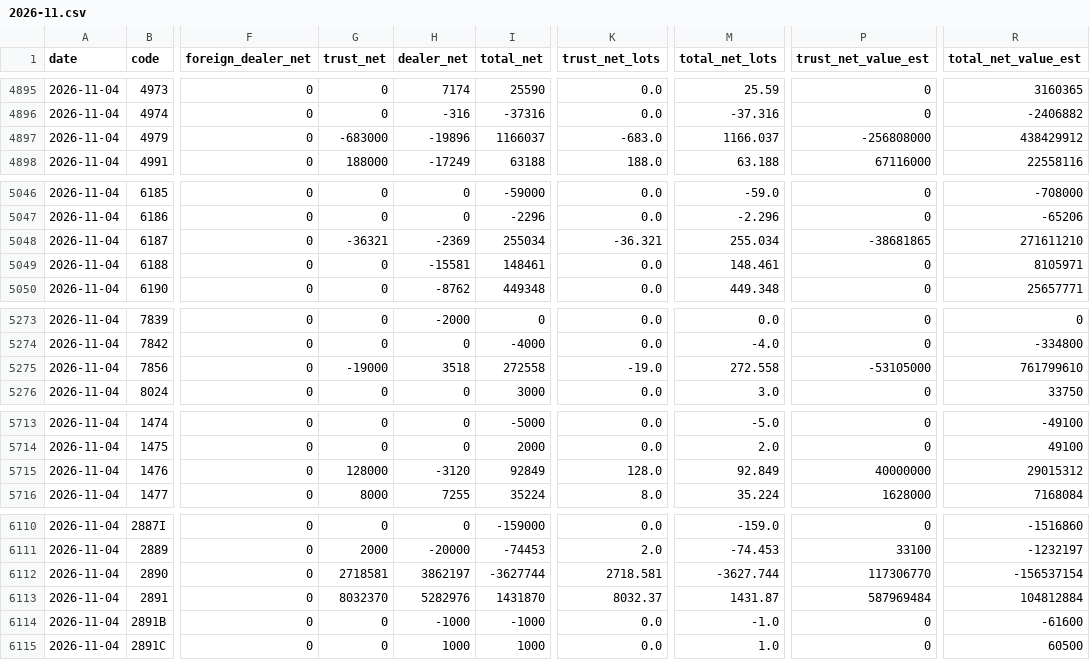
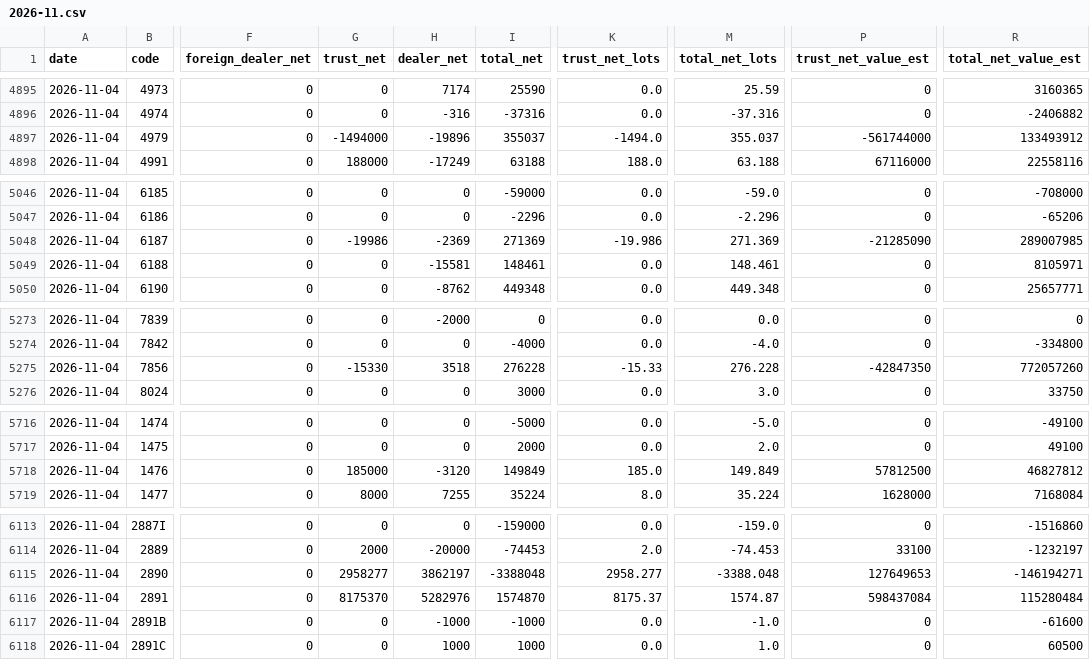
Before and after one commit to u6x06a/-tw-watchlist-data, a CSV file: data/history/institutional/2026-11.csv, drawn as a sheet; only a part is shown, gaps mark what is left out; addresses are those after the commit; the diff covers the shown part only; the diff names each change by its address in the sheet, - before the commit and + after, or states it on an @@ line.

```diff
--- a/data/history/institutional/2026-11.csv
+++ b/data/history/institutional/2026-11.csv
-G4897 (trust_net): -683000
+G4897 (trust_net): -1494000
-I4897 (total_net): 1166037
+I4897 (total_net): 355037
-K4897 (trust_net_lots): -683.0
+K4897 (trust_net_lots): -1494.0
-M4897 (total_net_lots): 1166.037
+M4897 (total_net_lots): 355.037
-P4897 (trust_net_value_est): -256808000
+P4897 (trust_net_value_est): -561744000
-R4897 (total_net_value_est): 438429912
+R4897 (total_net_value_est): 133493912
-G5048 (trust_net): -36321
+G5048 (trust_net): -19986
-I5048 (total_net): 255034
+I5048 (total_net): 271369
-K5048 (trust_net_lots): -36.321
+K5048 (trust_net_lots): -19.986
-M5048 (total_net_lots): 255.034
+M5048 (total_net_lots): 271.369
-P5048 (trust_net_value_est): -38681865
+P5048 (trust_net_value_est): -21285090
-R5048 (total_net_value_est): 271611210
+R5048 (total_net_value_est): 289007985
-G5275 (trust_net): -19000
+G5275 (trust_net): -15330
-I5275 (total_net): 272558
+I5275 (total_net): 276228
-K5275 (trust_net_lots): -19.0
+K5275 (trust_net_lots): -15.33
-M5275 (total_net_lots): 272.558
+M5275 (total_net_lots): 276.228
-P5275 (trust_net_value_est): -53105000
+P5275 (trust_net_value_est): -42847350
-R5275 (total_net_value_est): 761799610
+R5275 (total_net_value_est): 772057260
-G5718 (trust_net): 128000
+G5718 (trust_net): 185000
-I5718 (total_net): 92849
+I5718 (total_net): 149849
-K5718 (trust_net_lots): 128.0
+K5718 (trust_net_lots): 185.0
-M5718 (total_net_lots): 92.849
+M5718 (total_net_lots): 149.849
-P5718 (trust_net_value_est): 40000000
+P5718 (trust_net_value_est): 57812500
-R5718 (total_net_value_est): 29015312
+R5718 (total_net_value_est): 46827812
-G6115 (trust_net): 2718581
+G6115 (trust_net): 2958277
-I6115 (total_net): -3627744
+I6115 (total_net): -3388048
-K6115 (trust_net_lots): 2718.581
+K6115 (trust_net_lots): 2958.277
-M6115 (total_net_lots): -3627.744
+M6115 (total_net_lots): -3388.048
-P6115 (trust_net_value_est): 117306770
+P6115 (trust_net_value_est): 127649653
-R6115 (total_net_value_est): -156537154
+R6115 (total_net_value_est): -146194271
-G6116 (trust_net): 8032370
+G6116 (trust_net): 8175370
-I6116 (total_net): 1431870
+I6116 (total_net): 1574870
-K6116 (trust_net_lots): 8032.37
+K6116 (trust_net_lots): 8175.37
-M6116 (total_net_lots): 1431.87
+M6116 (total_net_lots): 1574.87
-P6116 (trust_net_value_est): 587969484
+P6116 (trust_net_value_est): 598437084
-R6116 (total_net_value_est): 104812884
+R6116 (total_net_value_est): 115280484
```
Also changed, not shown: 3 added rows and 106 edited cells elsewhere in this file, data/prices_adj.csv, 15 other files.
